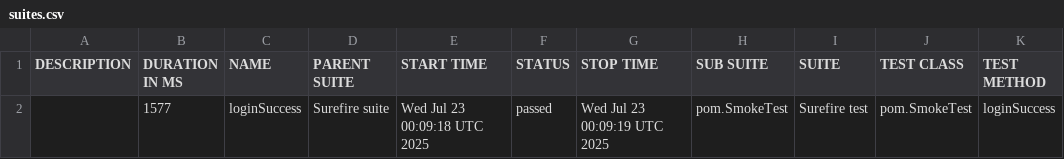
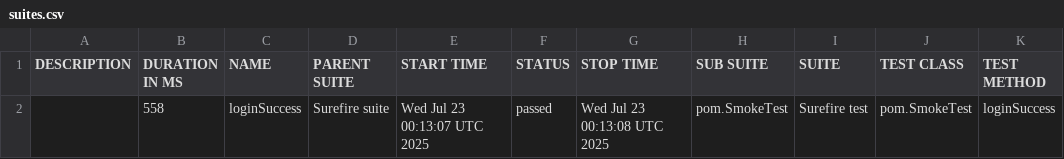
Before and after one commit to AlejandroRiveraSensei/Selenium-Java-Ins, a CSV file: allure-report/data/suites.csv, drawn as a sheet.

```diff
--- a/allure-report/data/suites.csv
+++ b/allure-report/data/suites.csv
@@ -1,2 +1,2 @@
 "DESCRIPTION","DURATION IN MS","NAME","PARENT SUITE","START TIME","STATUS","STOP TIME","SUB SUITE","SUITE","TEST CLASS","TEST METHOD"
-"","1577","loginSuccess","Surefire suite","Wed Jul 23 00:09:18 UTC 2025","passed","Wed Jul 23 00:09:19 UTC 2025","pom.SmokeTest","Surefire test","pom.SmokeTest","loginSuccess"
+"","558","loginSuccess","Surefire suite","Wed Jul 23 00:13:07 UTC 2025","passed","Wed Jul 23 00:13:08 UTC 2025","pom.SmokeTest","Surefire test","pom.SmokeTest","loginSuccess"
```
Also changed, not shown: 16 other files.
